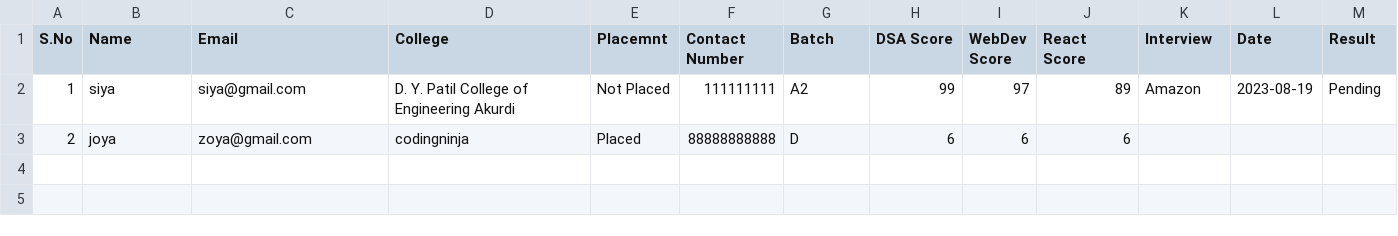
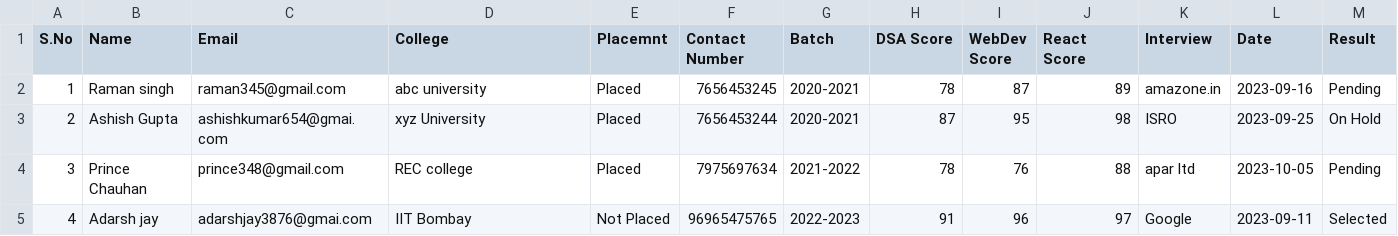
Before and after one commit to AmanPatel-Code/NodeJS-Placement-Cell-master, a CSV file: report/data.csv, drawn as a sheet.

Commit message:
done

```diff
--- a/report/data.csv
+++ b/report/data.csv
@@ -1,3 +1,5 @@
 S.No, Name, Email, College, Placemnt, Contact Number, Batch, DSA Score, WebDev Score, React Score, Interview, Date, Result
-1,siya,siya@gmail.com,D. Y. Patil College of Engineering Akurdi,Not Placed,111111111,A2,99,97,89,Amazon,2023-08-19,Pending
-2,joya,zoya@gmail.com,codingninja,Placed,88888888888,D,6,6,6
+1,Raman singh,raman345@gmail.com,abc university,Placed,7656453245,2020-2021,78,87,89,amazone.in,2023-09-16,Pending
+2,Ashish Gupta,ashishkumar654@gmai.com,xyz University,Placed,7656453244,2020-2021,87,95,98,ISRO,2023-09-25,On Hold
+3,Prince Chauhan,prince348@gmail.com,REC college,Placed,7975697634,2021-2022,78,76,88,apar ltd,2023-10-05,Pending
+4,Adarsh jay,adarshjay3876@gmai.com,IIT Bombay,Not Placed,96965475765,2022-2023,91,96,97,Google,2023-09-11,Selected
```
